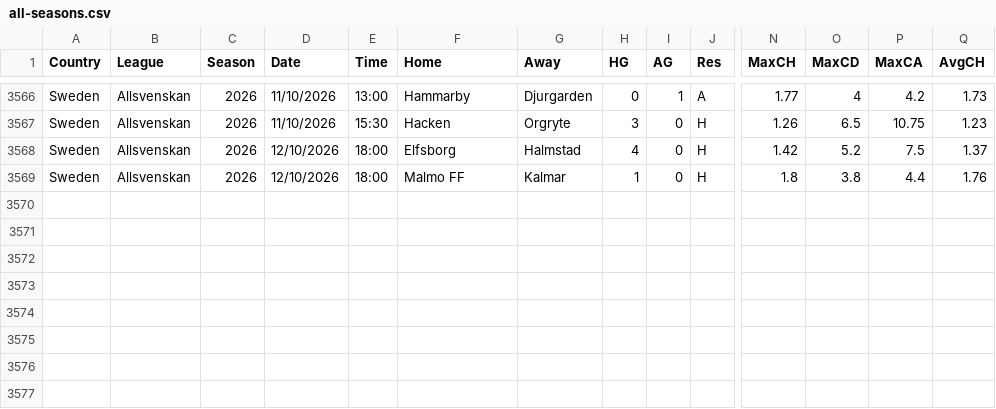
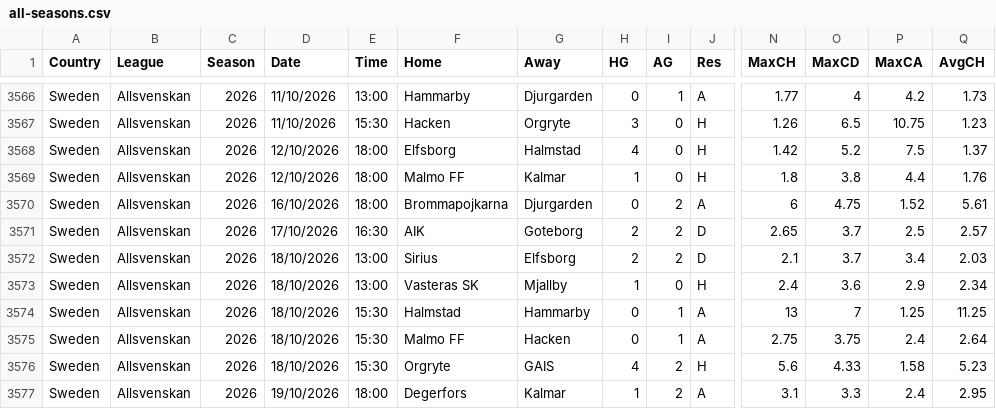
Before and after one commit to huhao930422-debug/football-odds-mirror, a CSV file: data/sweden/all-seasons.csv, drawn as a sheet; only a part is shown, gaps mark what is left out; rows hold the shown columns only; the diff names each change by its address in the sheet, - before the commit and + after, or states it on an @@ line.

```diff
--- a/data/sweden/all-seasons.csv
+++ b/data/sweden/all-seasons.csv
+row 3570: Sweden | Allsvenskan | 2026 | 16/10/2026 | 18:00 | Brommapojkarna | Djurgarden | 0 | 2 | A | 6 | 4.75 | 1.52 | 5.61
+row 3571: Sweden | Allsvenskan | 2026 | 17/10/2026 | 16:30 | AIK | Goteborg | 2 | 2 | D | 2.65 | 3.7 | 2.5 | 2.57
+row 3572: Sweden | Allsvenskan | 2026 | 18/10/2026 | 13:00 | Sirius | Elfsborg | 2 | 2 | D | 2.1 | 3.7 | 3.4 | 2.03
+row 3573: Sweden | Allsvenskan | 2026 | 18/10/2026 | 13:00 | Vasteras SK | Mjallby | 1 | 0 | H | 2.4 | 3.6 | 2.9 | 2.34
+row 3574: Sweden | Allsvenskan | 2026 | 18/10/2026 | 15:30 | Halmstad | Hammarby | 0 | 1 | A | 13 | 7 | 1.25 | 11.25
+row 3575: Sweden | Allsvenskan | 2026 | 18/10/2026 | 15:30 | Malmo FF | Hacken | 0 | 1 | A | 2.75 | 3.75 | 2.4 | 2.64
+row 3576: Sweden | Allsvenskan | 2026 | 18/10/2026 | 15:30 | Orgryte | GAIS | 4 | 2 | H | 5.6 | 4.33 | 1.58 | 5.23
+row 3577: Sweden | Allsvenskan | 2026 | 19/10/2026 | 18:00 | Degerfors | Kalmar | 1 | 2 | A | 3.1 | 3.3 | 2.4 | 2.95
```
Also changed, not shown: data/brazil/all-seasons.csv, data/denmark/all-seasons.csv, 4 other files.
